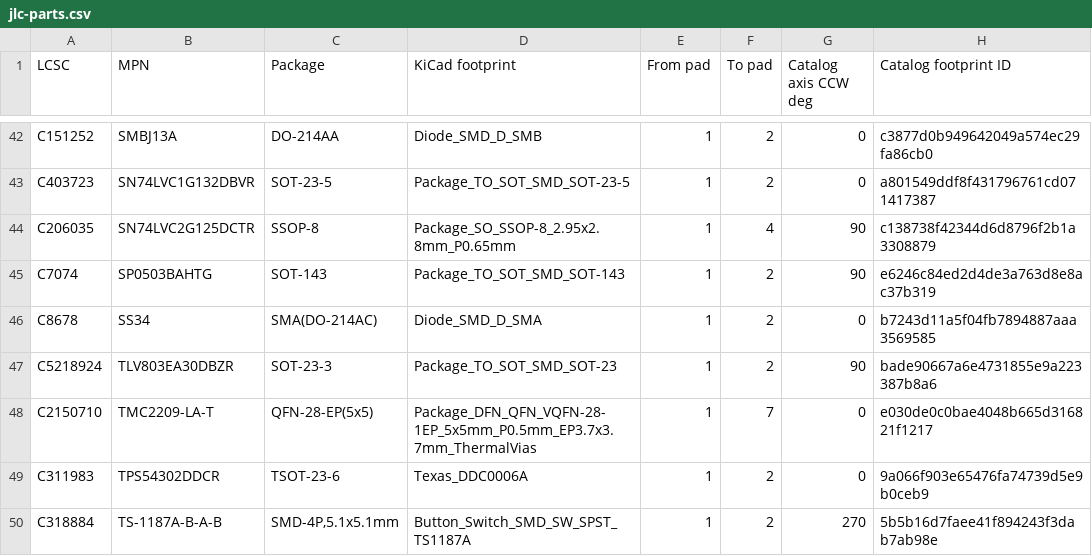
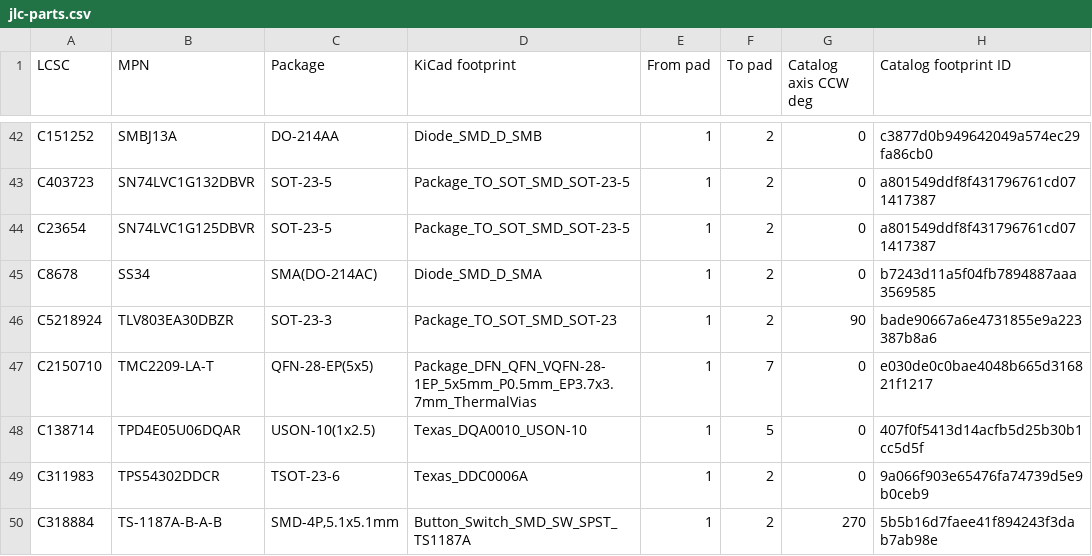
Before and after one commit to physiclaw/PhysiClaw-MC, a CSV file: manufacturing/jlc-parts.csv, drawn as a sheet; only a part is shown, gaps mark what is left out; removed rows and columns are numbered as before the commit, all else as after; the diff names each change by its address in the sheet, - before the commit and + after, or states it on an @@ line.

Commit message:
Update USB protection and split the actuator interlock buffers
Refresh the PCB guide, manufacturing checks, and board tests. Document the stock FluidNC shared-enable fault and first-article acceptance criteria.

```diff
--- a/manufacturing/jlc-parts.csv
+++ b/manufacturing/jlc-parts.csv
-row 44: C206035 | SN74LVC2G125DCTR | SSOP-8 | Package_SO_SSOP-8_2.95x2.8mm_P0.65mm | 1 | 4 | 90 | c138738f42344d6d8796f2b1a3308879
-row 45: C7074 | SP0503BAHTG | SOT-143 | Package_TO_SOT_SMD_SOT-143 | 1 | 2 | 90 | e6246c84ed2d4de3a763d8e8ac37b319
+row 44: C23654 | SN74LVC1G125DBVR | SOT-23-5 | Package_TO_SOT_SMD_SOT-23-5 | 1 | 2 | 0 | a801549ddf8f431796761cd071417387
+row 48: C138714 | TPD4E05U06DQAR | USON-10(1x2.5) | Texas_DQA0010_USON-10 | 1 | 5 | 0 | 407f0f5413d14acfb5d25b30b1cc5d5f
```
Also changed, not shown: 40 other files.
